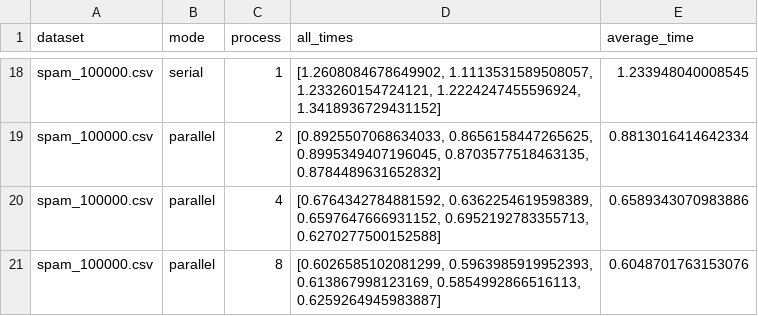
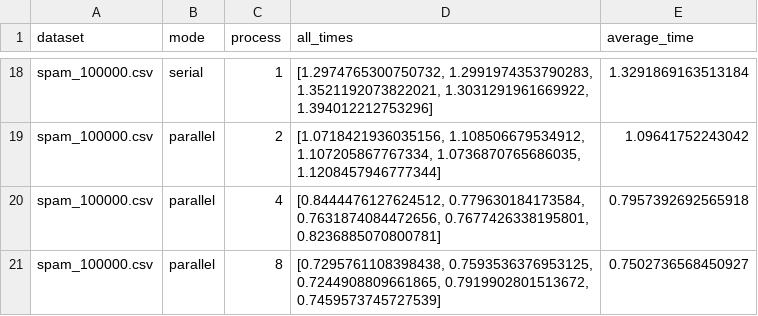
Before and after one commit to MuhammadAkbar-Arthur/PEMROSESAN-PARALEL, a CSV file: tugas2pempar/benchmark_results.csv, drawn as a sheet; only a part is shown, gaps mark what is left out; the diff covers the shown part only; the diff names each change by its address in the sheet, - before the commit and + after, or states it on an @@ line.

```diff
--- a/tugas2pempar/benchmark_results.csv
+++ b/tugas2pempar/benchmark_results.csv
-D18 (all_times): [1.2608084678649902, 1.1113531589508057, 1.233260154724121, 1.2224247455596924, 1.3418936729431152]
+D18 (all_times): [1.2974765300750732, 1.2991974353790283, 1.3521192073822021, 1.3031291961669922, 1.394012212753296]
-E18 (average_time): 1.233948040008545
+E18 (average_time): 1.3291869163513184
-D19 (all_times): [0.8925507068634033, 0.8656158447265625, 0.8995349407196045, 0.8703577518463135, 0.8784489631652832]
+D19 (all_times): [1.0718421936035156, 1.108506679534912, 1.107205867767334, 1.0736870765686035, 1.1208457946777344]
-E19 (average_time): 0.8813016414642334
+E19 (average_time): 1.09641752243042
-D20 (all_times): [0.6764342784881592, 0.6362254619598389, 0.6597647666931152, 0.6952192783355713, 0.6270277500152588]
+D20 (all_times): [0.8444476127624512, 0.779630184173584, 0.7631874084472656, 0.7677426338195801, 0.8236885070800781]
-E20 (average_time): 0.6589343070983886
+E20 (average_time): 0.7957392692565918
-D21 (all_times): [0.6026585102081299, 0.5963985919952393, 0.613867998123169, 0.5854992866516113, 0.6259264945983887]
+D21 (all_times): [0.7295761108398438, 0.7593536376953125, 0.7244908809661865, 0.7919902801513672, 0.7459573745727539]
-E21 (average_time): 0.6048701763153076
+E21 (average_time): 0.7502736568450927
```
Also changed, not shown: 32 edited cells elsewhere in this file, 6 other files.
